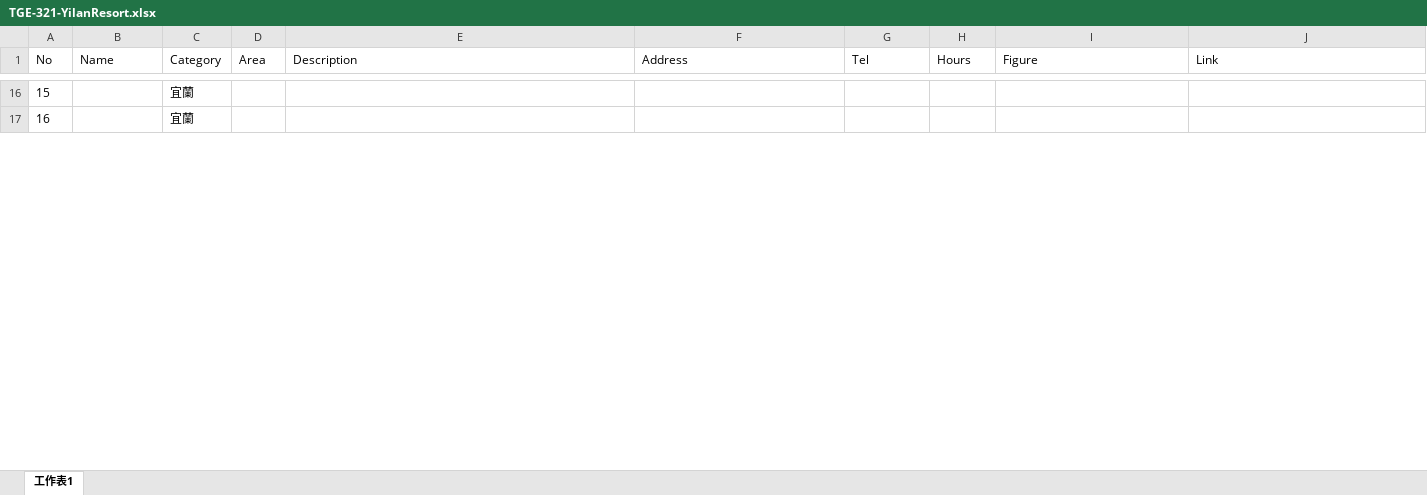
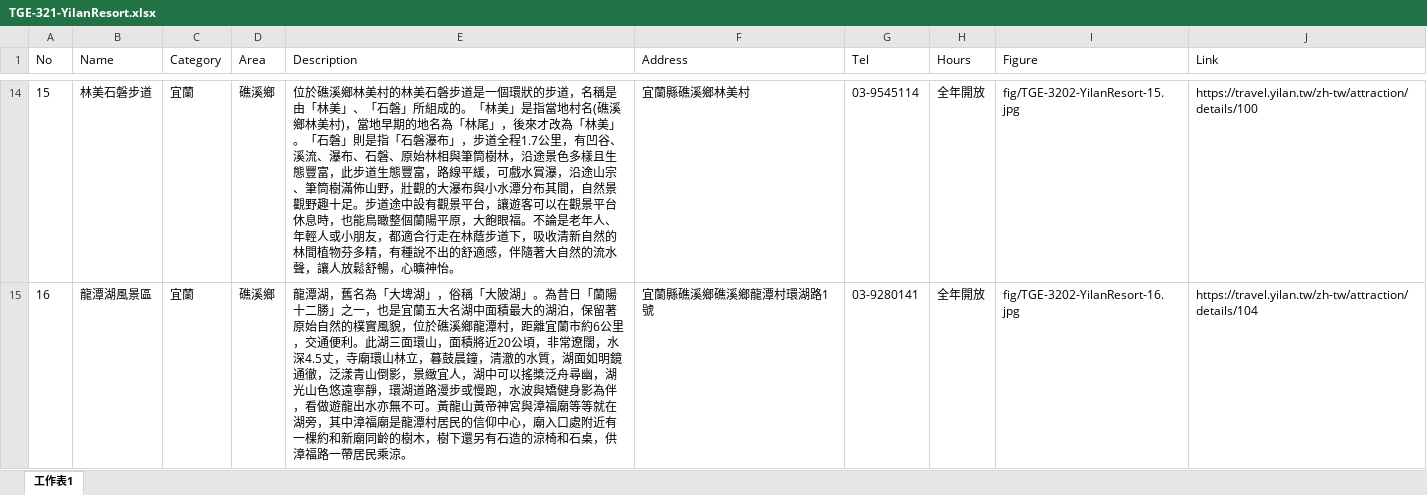
Before and after one commit to TCWang/TravelGuide-EastCoast, an Excel workbook: file/TGE-321-YilanResort.xlsx, sheet 工作表1, drawn as a sheet; only a part is shown, gaps mark what is left out; values as stored, in another font and other column widths than the file's, no borders; addresses are those after the commit; the diff covers the shown part only; the diff names each change by its address in the sheet, - before the commit and + after, or states it on an @@ line.

```diff
--- a/file/TGE-321-YilanResort.xlsx (sheet 工作表1)
+++ b/file/TGE-321-YilanResort.xlsx (sheet 工作表1)
-B14 (Name): (empty)
+B14 (Name): 林美石磐步道
-D14:D15 (Area): (empty)
+D14:D15 (Area): 礁溪鄉
-E14 (Description): (empty)
+E14 (Description): 位於礁溪鄉林美村的林美石磐步道是一個環狀的步道，名稱是由「林美」、「石磐」所組成的。「林美」是指當地村名(礁溪鄉林美村)，當地早期的地名為「林尾」，後來才改為「林美」。「石磐」則是指「石磐瀑布」，步道全程1.7公里，有凹谷、溪流、瀑布、石磐、原始林相與筆筒樹林，沿途景色多樣且生態豐富，此步道生態豐富，路線平緩，可戲水賞瀑，沿途山宗、筆筒樹滿佈山野，壯觀的大瀑布與小水潭分布其間，自然景觀野趣十足。步道途中設有觀景平台，讓遊客可以在觀景平台休息時，也能鳥瞰整個蘭陽平原，大飽眼福。不論是老年人、年輕人或小朋友，都適合行走在林蔭步道下，吸收清新自然的林間植物芬多精，有種說不出的舒適感，伴隨著大自然的流水聲，讓人放鬆舒暢，心曠神怡。
-F14 (Address): (empty)
+F14 (Address): 宜蘭縣礁溪鄉林美村
-G14 (Tel): (empty)
+G14 (Tel): 03-9545114
-H14:H15 (Hours): (empty)
+H14:H15 (Hours): 全年開放
-I14 (Figure): (empty)
+I14 (Figure): fig/TGE-3202-YilanResort-15.jpg
-J14 (Link): (empty)
+J14 (Link): https://travel.yilan.tw/zh-tw/attraction/details/100
-B15 (Name): (empty)
+B15 (Name): 龍潭湖風景區
-E15 (Description): (empty)
+E15 (Description): 龍潭湖，舊名為「大埤湖」，俗稱「大陂湖」。為昔日「蘭陽十二勝」之一，也是宜蘭五大名湖中面積最大的湖泊，保留著原始自然的樸實風貌，位於礁溪鄉龍潭村，距離宜蘭市約6公里，交通便利。此湖三面環山，面積將近20公頃，非常遼闊，水深4.5丈，寺廟環山林立，暮鼓晨鐘，清澈的水質，湖面如明鏡通徹，泛漾青山倒影，景緻宜人，湖中可以搖槳泛舟尋幽，湖光山色悠遠寧靜，環湖道路漫步或慢跑，水波與矯健身影為伴，看做遊龍出水亦無不可。黃龍山黃帝神宮與漳福廟等等就在湖旁，其中漳福廟是龍潭村居民的信仰中心，廟入口處附近有一棵約和新廟同齡的樹木，樹下還另有石造的涼椅和石桌，供漳福路一帶居民乘涼。
-F15 (Address): (empty)
+F15 (Address): 宜蘭縣礁溪鄉礁溪鄉龍潭村環湖路1號
-G15 (Tel): (empty)
+G15 (Tel): 03-9280141
-I15 (Figure): (empty)
+I15 (Figure): fig/TGE-3202-YilanResort-16.jpg
-J15 (Link): (empty)
+J15 (Link): https://travel.yilan.tw/zh-tw/attraction/details/104
```
Also changed, not shown: 1 added row, 4 removed rows and 169 edited cells elsewhere in this sheet, 28 other files.
